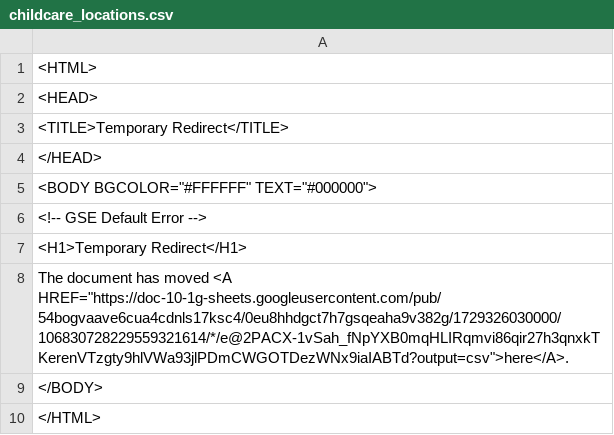
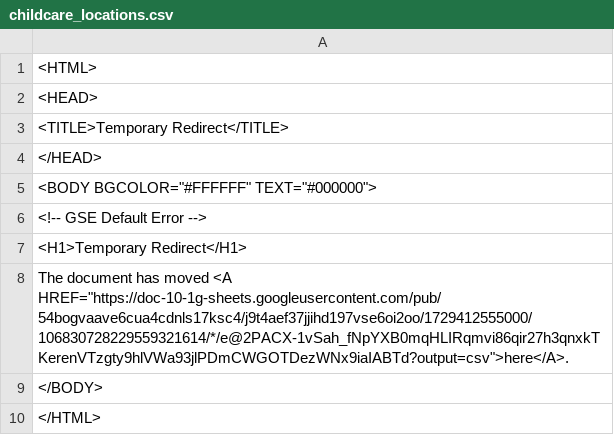
Before and after one commit to Cantaloupe2/github-action-csv-update-demo, a CSV file: data/childcare_locations.csv, drawn as a sheet.

```diff
--- a/data/childcare_locations.csv
+++ b/data/childcare_locations.csv
@@ -7,3 +7,3 @@
 <H1>Temporary Redirect</H1>
-The document has moved <A HREF="https://doc-10-1g-sheets.googleusercontent.com/pub/54bogvaave6cua4cdnls17ksc4/0eu8hhdgct7h7gsqeaha9v382g/1729326030000/106830728229559321614/*/e@2PACX-1vSah_fNpYXB0mqHLIRqmvi86qir27h3qnxkTKerenVTzgty9hlVWa93jlPDmCWGOTDezWNx9iaIABTd?output=csv">here</A>.
+The document has moved <A HREF="https://doc-10-1g-sheets.googleusercontent.com/pub/54bogvaave6cua4cdnls17ksc4/j9t4aef37jjihd197vse6oi2oo/1729412555000/106830728229559321614/*/e@2PACX-1vSah_fNpYXB0mqHLIRqmvi86qir27h3qnxkTKerenVTzgty9hlVWa93jlPDmCWGOTDezWNx9iaIABTd?output=csv">here</A>.
 </BODY>
```
